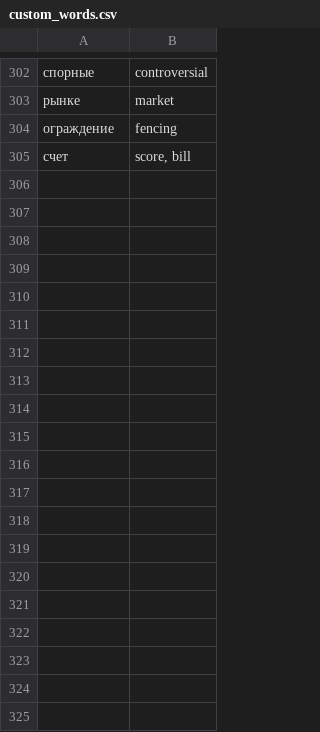
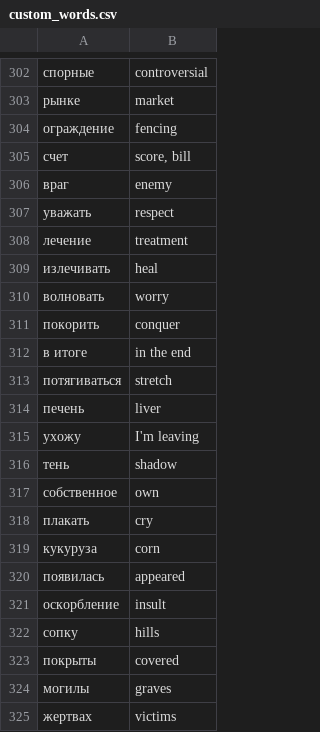
Before and after one commit to jansode/russian-training, a CSV file: wordlists/custom_words.csv, drawn as a sheet; only a part is shown, gaps mark what is left out; the diff covers the shown part only.

Commit message:
Add new words.

```diff
--- a/wordlists/custom_words.csv
+++ b/wordlists/custom_words.csv
@@ -306 +306,21 @@
 счет, "score, bill"
+враг,"enemy"
+уважать,"respect"
+лечение,"treatment"
+излечивать,"heal"
+волновать,"worry"
+покорить,"conquer"
+в итоге,"in the end"
+потягиваться,"stretch"
+печень,"liver"
+ухожу,"I'm leaving"
+тень,"shadow"
+собственное,"own"
+плакать,"cry"
+кукуруза,"corn"
+появилась,"appeared"
+оскорбление,"insult"
+сопку,"hills"
+покрыты,"covered"
+могилы,"graves"
+жертвах,"victims"
```
Also changed, not shown: 72 added rows elsewhere in this file, 2 other files.
